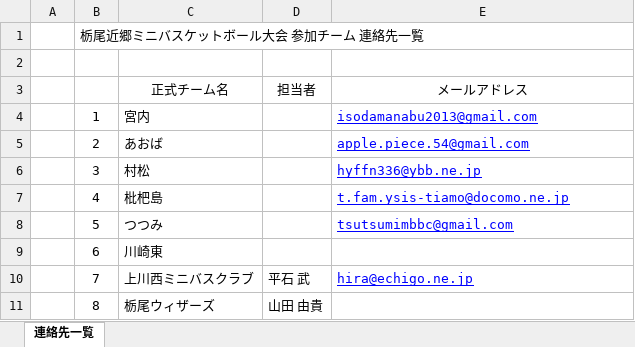
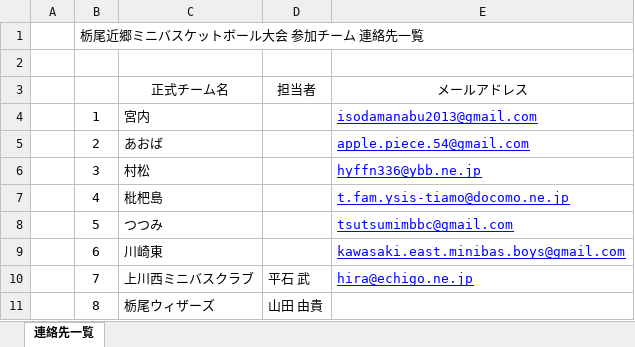
Before and after one commit to glambizm/wisusb, an Excel workbook: 平成31年度/栃尾近郷ミニバスケットボール大会/チーム担当者連絡先.xlsx, sheet 連絡先一覧, drawn as a sheet; values as stored, in another font and other column widths than the file's, no borders; the diff names each change by its address in the sheet, - before the commit and + after, or states it on an @@ line.

```diff
--- a/平成31年度/栃尾近郷ミニバスケットボール大会/チーム担当者連絡先.xlsx (sheet 連絡先一覧)
+++ b/平成31年度/栃尾近郷ミニバスケットボール大会/チーム担当者連絡先.xlsx (sheet 連絡先一覧)
-E9: (empty)
+E9: kawasaki.east.minibas.boys@gmail.com
```
Also changed, not shown: 3 other files.
